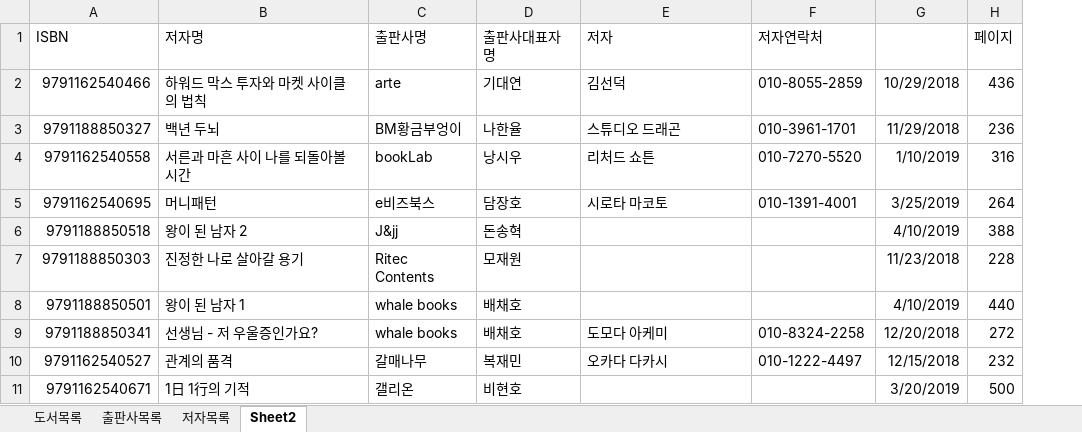
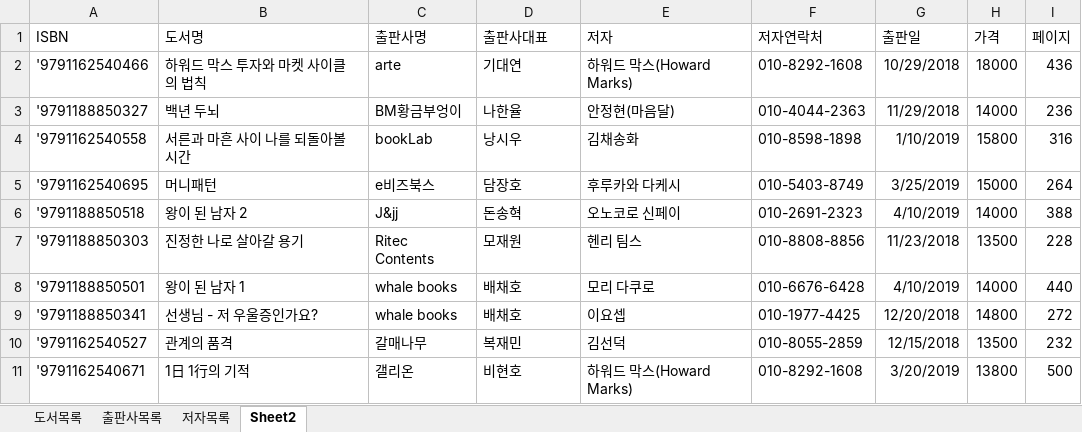
Before and after one commit to ioo1332/Biz_403_2021_04_DBMS, an Excel workbook: 도서대여 프로젝트/샘플-도서정보(2021-04-29).xlsx, sheet Sheet2, drawn as a sheet; only a part is shown; values as stored, in another font and other column widths than the file's, no borders; the diff covers the shown part only; the diff names each change by its address in the sheet, - before the commit and + after, or states it on an @@ line.

```diff
--- a/도서대여 프로젝트/샘플-도서정보(2021-04-29).xlsx (sheet Sheet2)
+++ b/도서대여 프로젝트/샘플-도서정보(2021-04-29).xlsx (sheet Sheet2)
+column H (가격), rows 2-11: 18000 | 14000 | 15800 | 15000 | 14000 | 13500 | 14000 | 14800 | 13500 | 13800
-B1: 저자명
+B1: 도서명
-D1: 출판사대표자명
+D1: 출판사대표
-G1: (empty)
+G1: 출판일
-A2 (ISBN): 9791162540466
+A2 (ISBN): '9791162540466
-E2 (저자): 김선덕
+E2 (저자): 하워드 막스(Howard Marks)
-F2 (저자연락처): 010-8055-2859
+F2 (저자연락처): 010-8292-1608
-A3 (ISBN): 9791188850327
+A3 (ISBN): '9791188850327
-E3 (저자): 스튜디오 드래곤
+E3 (저자): 안정현(마음달)
-F3 (저자연락처): 010-3961-1701
+F3 (저자연락처): 010-4044-2363
-A4 (ISBN): 9791162540558
+A4 (ISBN): '9791162540558
-E4 (저자): 리처드 쇼튼
+E4 (저자): 김채송화
-F4 (저자연락처): 010-7270-5520
+F4 (저자연락처): 010-8598-1898
-A5 (ISBN): 9791162540695
+A5 (ISBN): '9791162540695
-E5 (저자): 시로타 마코토
+E5 (저자): 후루카와 다케시
-F5 (저자연락처): 010-1391-4001
+F5 (저자연락처): 010-5403-8749
-A6 (ISBN): 9791188850518
+A6 (ISBN): '9791188850518
-E6 (저자): (empty)
+E6 (저자): 오노코로 신페이
-F6 (저자연락처): (empty)
+F6 (저자연락처): 010-2691-2323
-A7 (ISBN): 9791188850303
+A7 (ISBN): '9791188850303
-E7 (저자): (empty)
+E7 (저자): 헨리 팀스
-F7 (저자연락처): (empty)
+F7 (저자연락처): 010-8808-8856
-A8 (ISBN): 9791188850501
+A8 (ISBN): '9791188850501
-E8 (저자): (empty)
+E8 (저자): 모리 다쿠로
-F8 (저자연락처): (empty)
+F8 (저자연락처): 010-6676-6428
-A9 (ISBN): 9791188850341
+A9 (ISBN): '9791188850341
-E9 (저자): 도모다 아케미
+E9 (저자): 이요셉
-F9 (저자연락처): 010-8324-2258
+F9 (저자연락처): 010-1977-4425
-A10 (ISBN): 9791162540527
+A10 (ISBN): '9791162540527
-E10 (저자): 오카다 다카시
+E10 (저자): 김선덕
-F10 (저자연락처): 010-1222-4497
+F10 (저자연락처): 010-8055-2859
-A11 (ISBN): 9791162540671
+A11 (ISBN): '9791162540671
-E11 (저자): (empty)
+E11 (저자): 하워드 막스(Howard Marks)
-F11 (저자연락처): (empty)
+F11 (저자연락처): 010-8292-1608
```
Also changed, not shown: 60 edited cells elsewhere in this sheet, sheet 도서목록, 6 other files.
